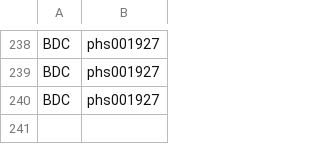
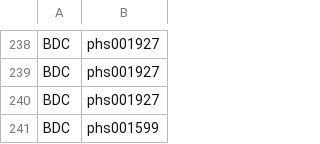
Before and after one commit to anvilproject/anvil-portal, a CSV file: plugins/utils/dashboard-source-ncpi.csv, drawn as a sheet; only a part is shown, gaps mark what is left out; the diff names each change by its address in the sheet, - before the commit and + after, or states it on an @@ line.

```diff
--- a/plugins/utils/dashboard-source-ncpi.csv
+++ b/plugins/utils/dashboard-source-ncpi.csv
+row 241: BDC | phs001599
```
Also changed, not shown: db-gap-cache/db-gap-id-accessions.csv, plugins/utils/dashboard-source-anvil.tsv, 1 other file.
